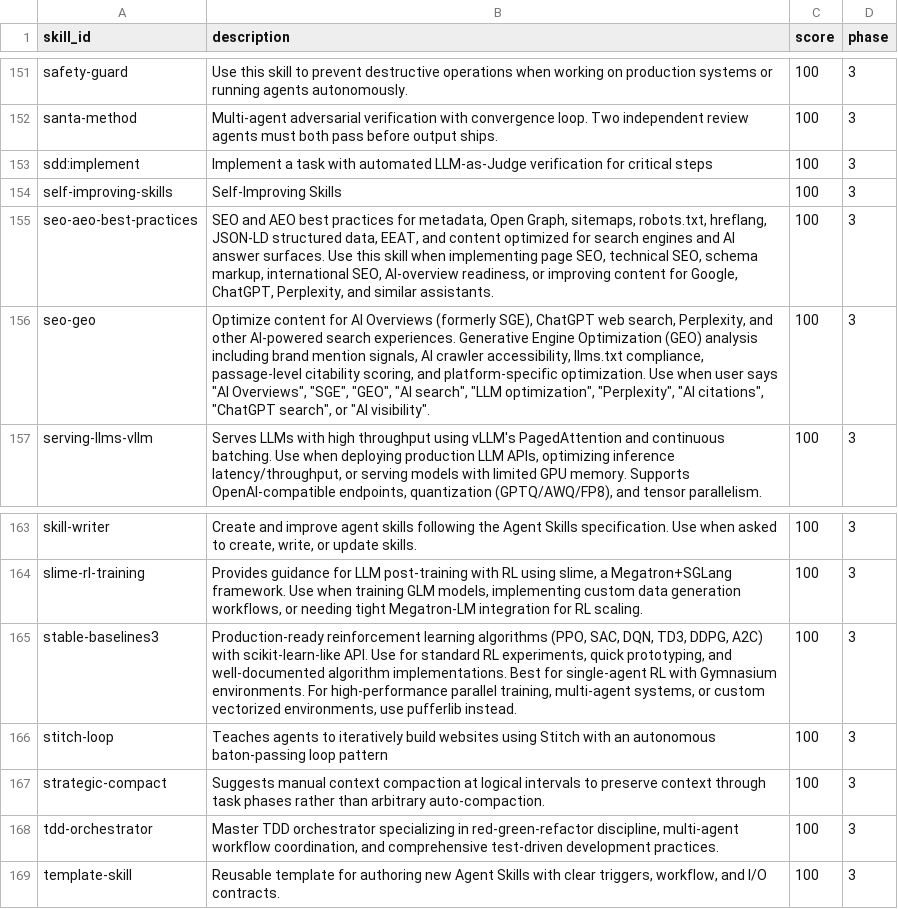
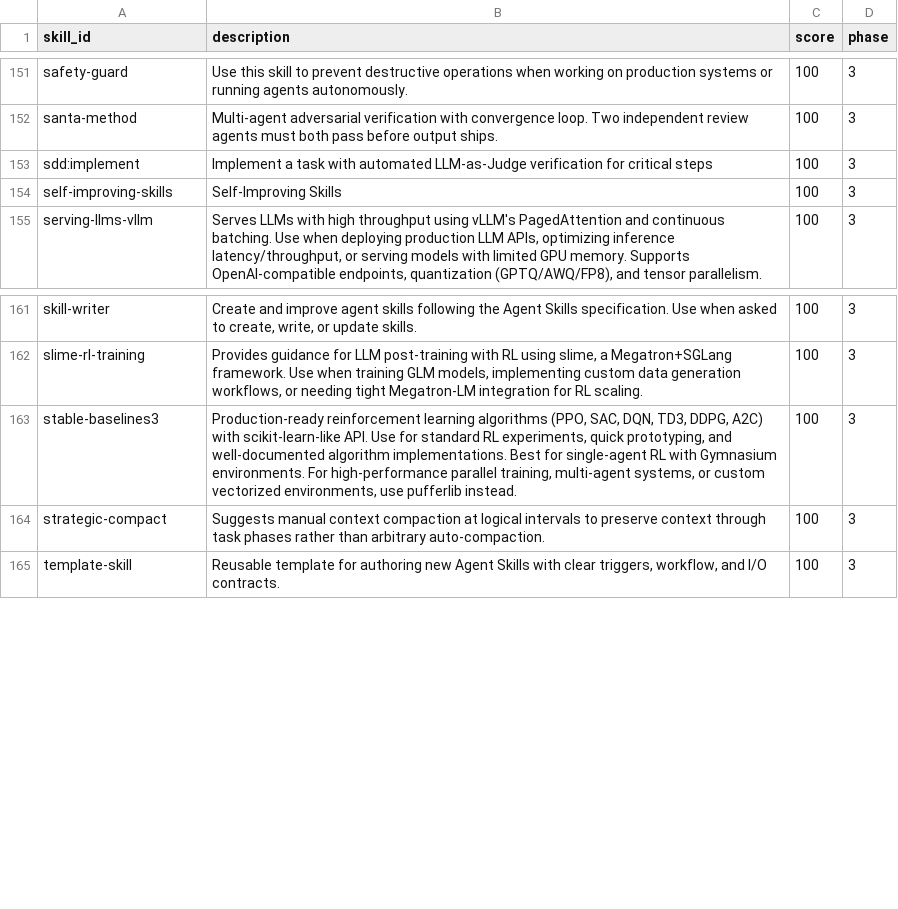
Before and after one commit to abdulsamed1/AI-skills-bank, a CSV file: skills-aggregated/ai/prompting-factory/skills-catalog.csv, drawn as a sheet; only a part is shown, gaps mark what is left out; the diff names each change by its address in the sheet, - before the commit and + after, or states it on an @@ line.

```diff
--- a/skills-aggregated/ai/prompting-factory/skills-catalog.csv
+++ b/skills-aggregated/ai/prompting-factory/skills-catalog.csv
-row 155: seo-aeo-best-practices | SEO and AEO best practices for metadata, Open Graph, sitemaps, robots.txt, hreflang, JSON-LD structured data, EEAT, and content optimized for search engines and AI answer surfaces. Use this skill when implementing page SEO, technical SEO, schema markup, international SEO, AI-overview readiness, or improving content for Google, ChatGPT, Perplexity, and similar assistants. | 100 | 3
-row 156: seo-geo | Optimize content for AI Overviews (formerly SGE), ChatGPT web search, Perplexity, and other AI-powered search experiences. Generative Engine Optimization (GEO) analysis including brand mention signals, AI crawler accessibility, llms.txt compliance, passage-level citability scoring, and platform-specific optimization. Use when user says "AI Overviews", "SGE", "GEO", "AI search", "LLM optimization", "Perplexity", "AI citations", "ChatGPT search", or "AI visibility". | 100 | 3
-row 166: stitch-loop | Teaches agents to iteratively build websites using Stitch with an autonomous baton-passing loop pattern | 100 | 3
-row 168: tdd-orchestrator | Master TDD orchestrator specializing in red-green-refactor discipline, multi-agent workflow coordination, and comprehensive test-driven development practices. | 100 | 3
```
Also changed, not shown: skills-aggregated/ai/prompting-factory/routing.csv, skills-aggregated/business/marketing/routing.csv, 34 other files.
